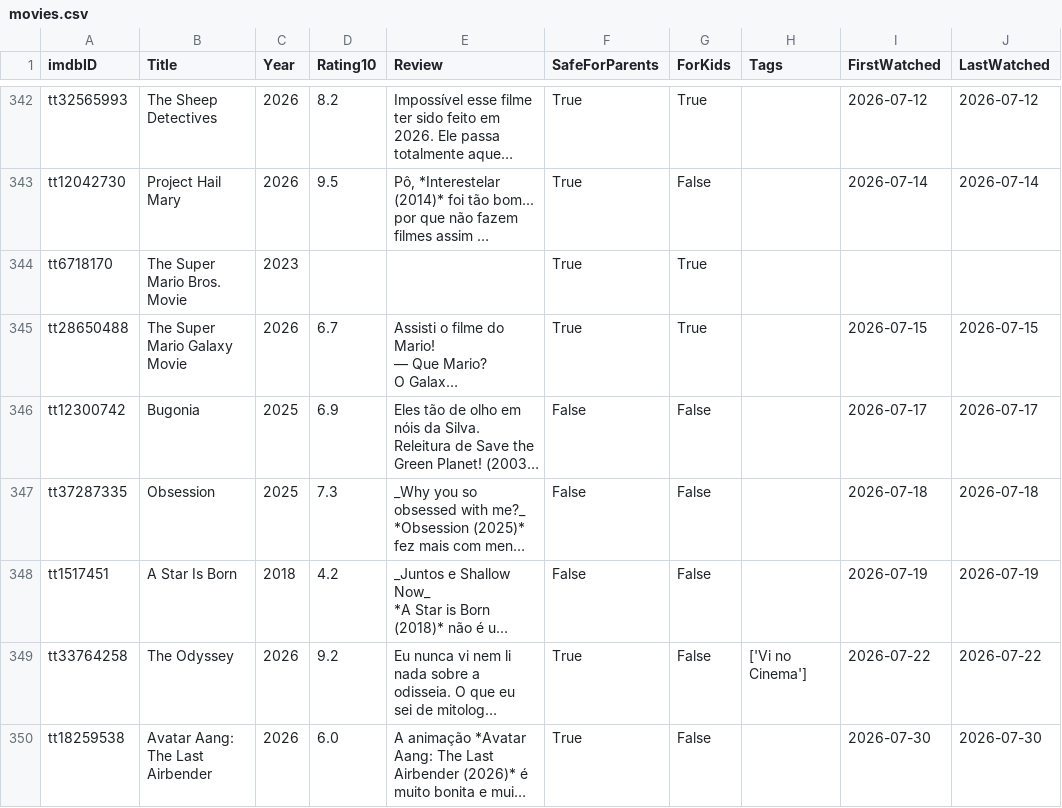
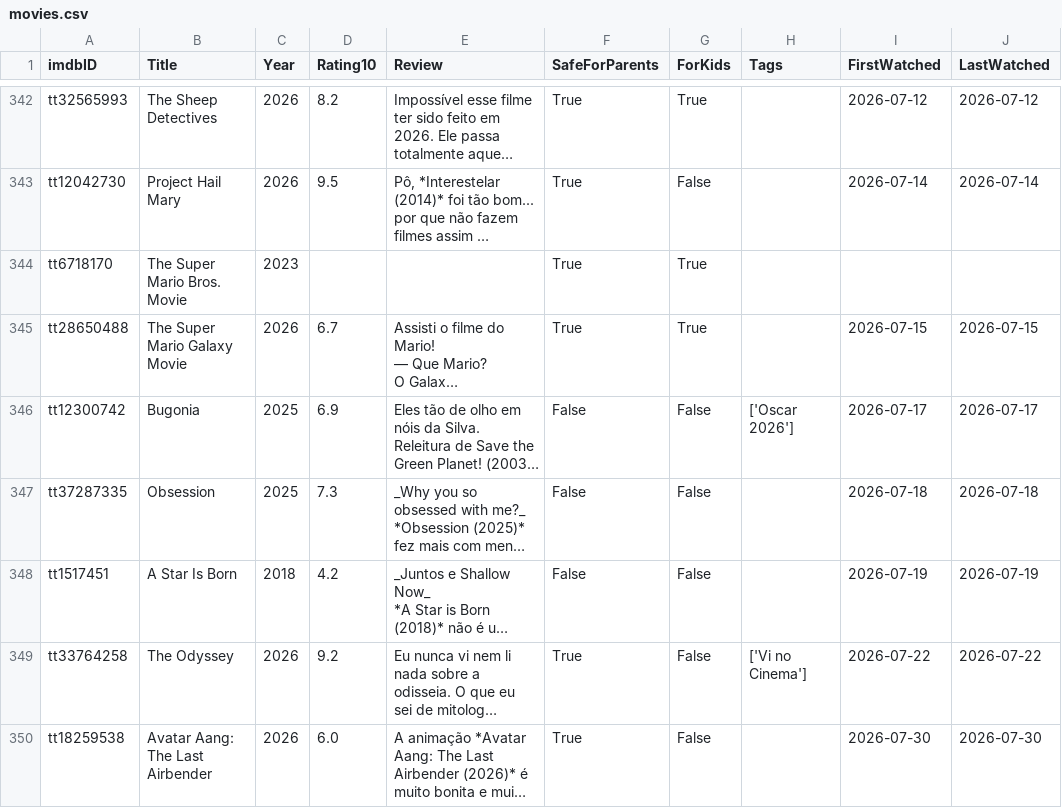
Before and after one commit to silash35/media-log, a CSV file: database/movies.csv, drawn as a sheet; only a part is shown, gaps mark what is left out; long unchanged cells end in …; the diff covers the shown part only; the diff names each change by its address in the sheet, - before the commit and + after, or states it on an @@ line.

```diff
--- a/database/movies.csv
+++ b/database/movies.csv
-H346 (Tags): (empty)
+H346 (Tags): ['Oscar 2026']
```
Also changed, not shown: 2 added rows and 5 edited cells elsewhere in this file, 1 other file.
